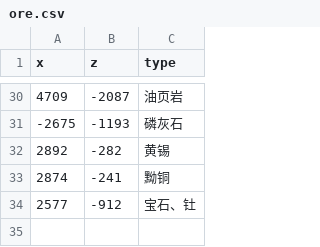
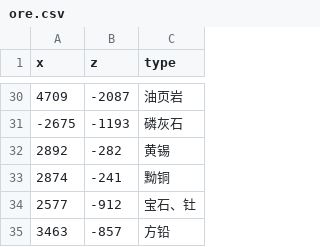
Before and after one commit to indoorsNB/Ores, a CSV file: ore.csv, drawn as a sheet; only a part is shown, gaps mark what is left out; the diff names each change by its address in the sheet, - before the commit and + after, or states it on an @@ line.

Commit message:
Update ore.csv

```diff
--- a/ore.csv
+++ b/ore.csv
+row 35: 3463 | -857 | 方铅
```
